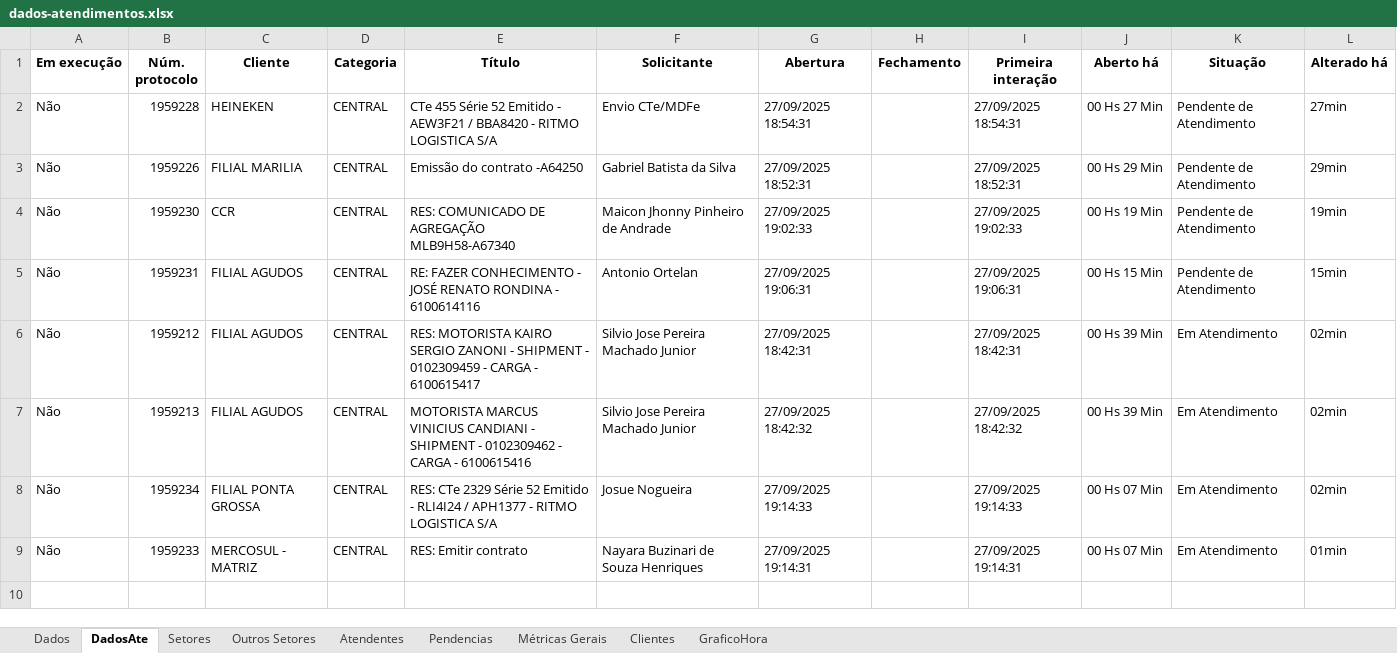
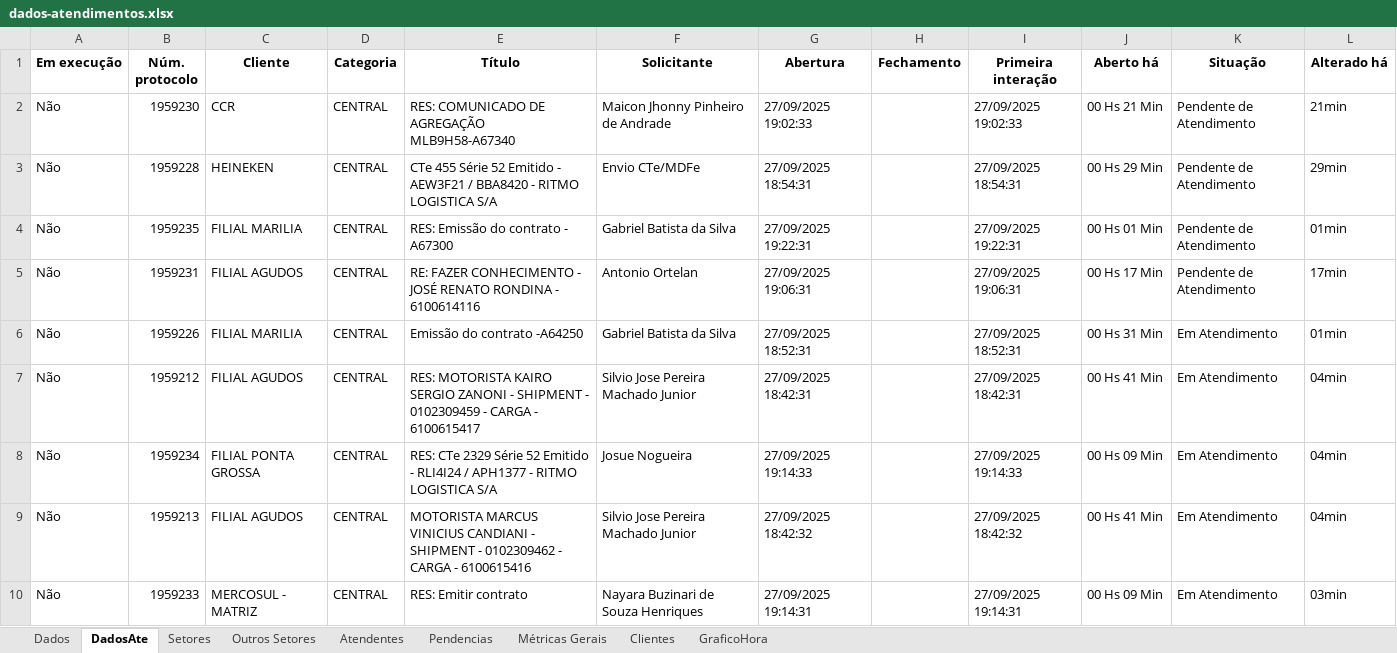
Before and after one commit to GabrielSilvaRit/Excel-painel, an Excel workbook: dados-atendimentos.xlsx, sheet DadosAte, drawn as a sheet; values as stored, in another font and other column widths than the file's, no borders; removed rows and columns are numbered as before the commit, all else as after; the diff names each change by its address in the sheet, - before the commit and + after, or states it on an @@ line.

```diff
--- a/dados-atendimentos.xlsx (sheet DadosAte)
+++ b/dados-atendimentos.xlsx (sheet DadosAte)
+row 2: Não | 1959230 | CCR | CENTRAL | RES: COMUNICADO DE AGREGAÇÃO MLB9H58-A67340 | Maicon Jhonny Pinheiro de Andrade | 27/09/2025 19:02:33 |  | 27/09/2025 19:02:33 | 00 Hs 21 Min | Pendente de Atendimento | 21min
-J3 (Aberto há): 00 Hs 27 Min
+J3 (Aberto há): 00 Hs 29 Min
-L3 (Alterado há): 27min
+L3 (Alterado há): 29min
-B4 (Núm. protocolo): 1959226
+B4 (Núm. protocolo): 1959235
-E4 (Título): Emissão do contrato -A64250
+E4 (Título): RES: Emissão do contrato - A67300
-G4 (Abertura): 27/09/2025 18:52:31
+G4 (Abertura): 27/09/2025 19:22:31
-I4 (Primeira interação): 27/09/2025 18:52:31
+I4 (Primeira interação): 27/09/2025 19:22:31
-J4 (Aberto há): 00 Hs 29 Min
+J4 (Aberto há): 00 Hs 01 Min
-L4 (Alterado há): 29min
+L4 (Alterado há): 01min
-row 4: Não | 1959230 | CCR | CENTRAL | RES: COMUNICADO DE AGREGAÇÃO MLB9H58-A67340 | Maicon Jhonny Pinheiro de Andrade | 27/09/2025 19:02:33 |  | 27/09/2025 19:02:33 | 00 Hs 19 Min | Pendente de Atendimento | 19min
-J5 (Aberto há): 00 Hs 15 Min
+J5 (Aberto há): 00 Hs 17 Min
-L5 (Alterado há): 15min
+L5 (Alterado há): 17min
+row 6: Não | 1959226 | FILIAL MARILIA | CENTRAL | Emissão do contrato -A64250 | Gabriel Batista da Silva | 27/09/2025 18:52:31 |  | 27/09/2025 18:52:31 | 00 Hs 31 Min | Em Atendimento | 01min
-J7 (Aberto há): 00 Hs 39 Min
+J7 (Aberto há): 00 Hs 41 Min
-L7 (Alterado há): 02min
+L7 (Alterado há): 04min
-row 7: Não | 1959213 | FILIAL AGUDOS | CENTRAL | MOTORISTA MARCUS VINICIUS CANDIANI - SHIPMENT - 0102309462 - CARGA - 6100615416 | Silvio Jose Pereira Machado Junior | 27/09/2025 18:42:32 |  | 27/09/2025 18:42:32 | 00 Hs 39 Min | Em Atendimento | 02min
-J8 (Aberto há): 00 Hs 07 Min
+J8 (Aberto há): 00 Hs 09 Min
-L8 (Alterado há): 02min
+L8 (Alterado há): 04min
+row 9: Não | 1959213 | FILIAL AGUDOS | CENTRAL | MOTORISTA MARCUS VINICIUS CANDIANI - SHIPMENT - 0102309462 - CARGA - 6100615416 | Silvio Jose Pereira Machado Junior | 27/09/2025 18:42:32 |  | 27/09/2025 18:42:32 | 00 Hs 41 Min | Em Atendimento | 04min
-J10 (Aberto há): 00 Hs 07 Min
+J10 (Aberto há): 00 Hs 09 Min
-L10 (Alterado há): 01min
+L10 (Alterado há): 03min
```
Also changed, not shown: sheet Dados, sheet Setores, sheet Métricas Gerais, sheet Atendentes.
